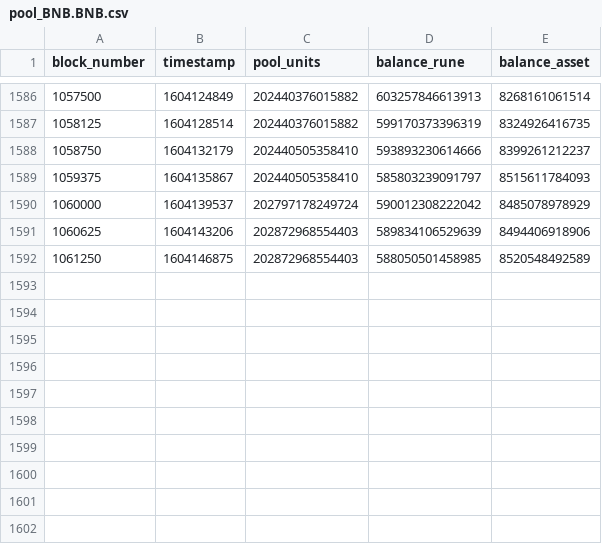
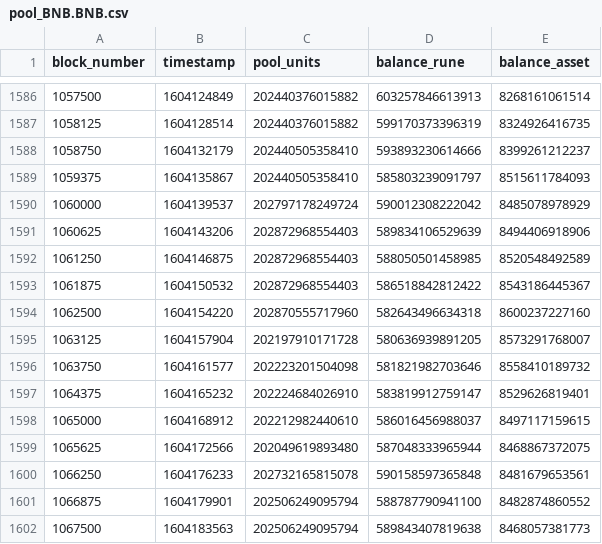
Before and after one commit to AminAzGol/runedata, a CSV file: data/pool_BNB.BNB.csv, drawn as a sheet; only a part is shown, gaps mark what is left out; the diff names each change by its address in the sheet, - before the commit and + after, or states it on an @@ line.

Commit message:
Update data; clean up code

```diff
--- a/data/pool_BNB.BNB.csv
+++ b/data/pool_BNB.BNB.csv
+row 1593: 1061875 | 1604150532 | 202872968554403 | 586518842812422 | 8543186445367
+row 1594: 1062500 | 1604154220 | 202870555717960 | 582643496634318 | 8600237227160
+row 1595: 1063125 | 1604157904 | 202197910171728 | 580636939891205 | 8573291768007
+row 1596: 1063750 | 1604161577 | 202223201504098 | 581821982703646 | 8558410189732
+row 1597: 1064375 | 1604165232 | 202224684026910 | 583819912759147 | 8529626819401
+row 1598: 1065000 | 1604168912 | 202212982440610 | 586016456988037 | 8497117159615
+row 1599: 1065625 | 1604172566 | 202049619893480 | 587048333965944 | 8468867372075
+row 1600: 1066250 | 1604176233 | 202732165815078 | 590158597365848 | 8481679653561
+row 1601: 1066875 | 1604179901 | 202506249095794 | 588787790941100 | 8482874860552
+row 1602: 1067500 | 1604183563 | 202506249095794 | 589843407819638 | 8468057381773
```
Also changed, not shown: data/pool_BNB.BTCB-1DE.csv, data/pool_BNB.BUSD-BD1.csv, 3 other files.
